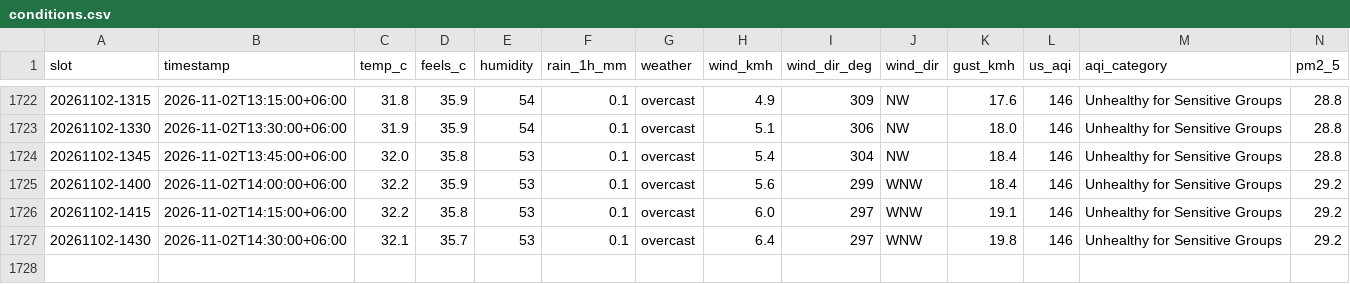
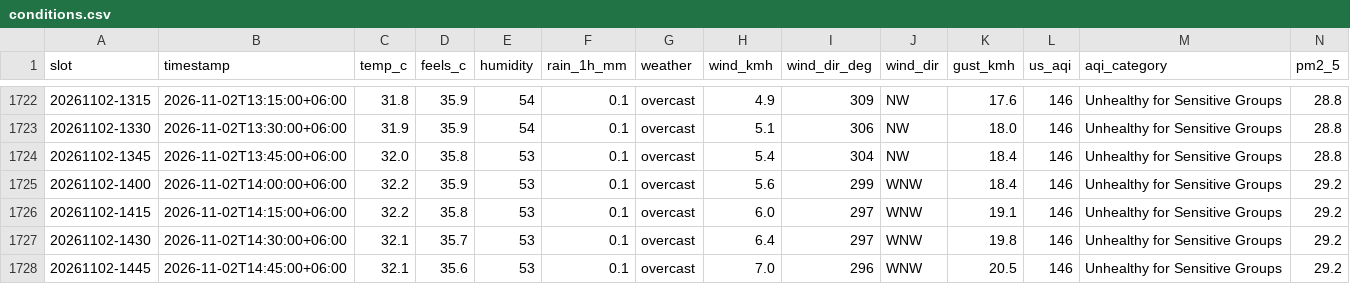
Before and after one commit to wiki-ruhan/Dhaka-Jam-70, a CSV file: data/conditions.csv, drawn as a sheet; only a part is shown, gaps mark what is left out; rows hold the shown columns only; the diff names each change by its address in the sheet, - before the commit and + after, or states it on an @@ line.

```diff
--- a/data/conditions.csv
+++ b/data/conditions.csv
+row 1728: 20261102-1445 | 2026-11-02T14:45:00+06:00 | 32.1 | 35.6 | 53 | 0.1 | overcast | 7.0 | 296 | WNW | 20.5 | 146 | Unhealthy for Sensitive Groups | 29.2
```
Also changed, not shown: data/daily/ranking/2026-11-02_ranking.csv, data/daily_summary.csv, 14 other files.
